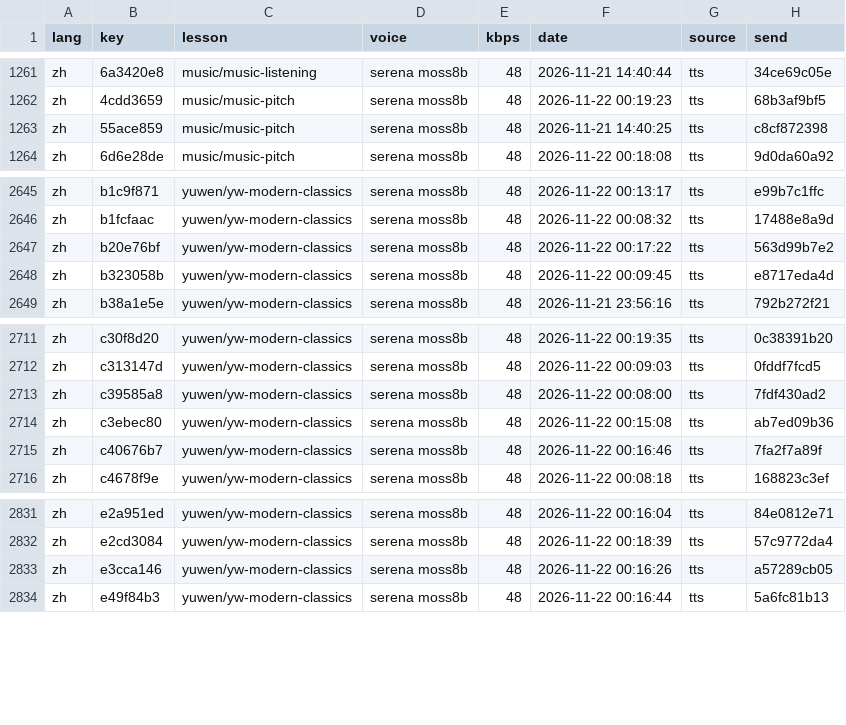
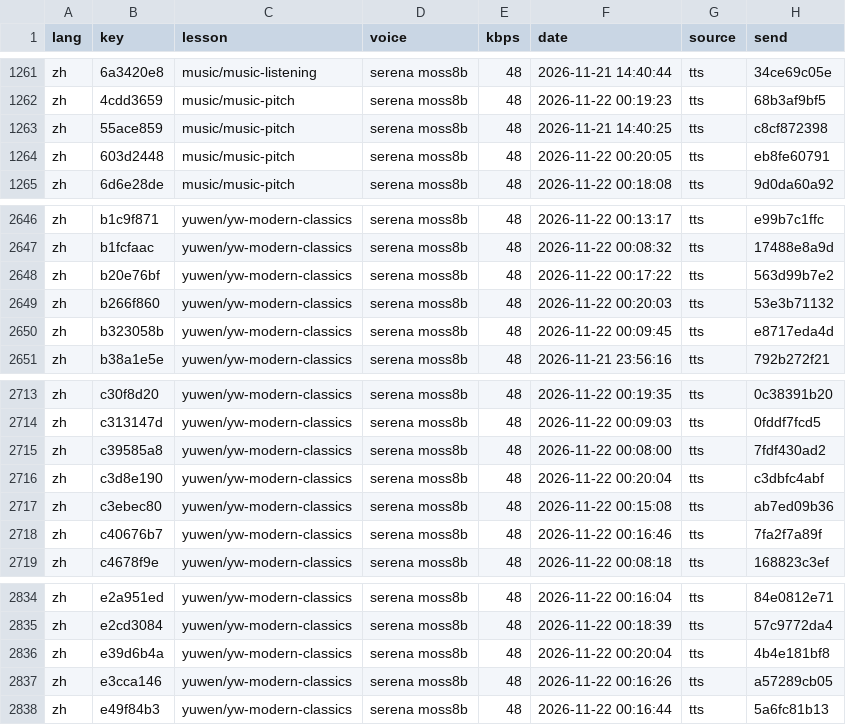
Before and after one commit to gladcolor/gc-audio-lang-math, a TSV file: status/ledger.tsv, drawn as a sheet; only a part is shown, gaps mark what is left out.

Commit message:
art/art-chinese: read-aloud (run) - finished (1/1 serena)

```diff
--- a/status/ledger.tsv
+++ b/status/ledger.tsv
@@ -1263,2 +1263,3 @@ zh	4cdd3659	music/music-pitch	serena moss8b	48	2026-11-22 00:19:23	tts	68b3af9bf
 zh	55ace859	music/music-pitch	serena moss8b	48	2026-11-21 14:40:25	tts	c8cf872398
+zh	603d2448	music/music-pitch	serena moss8b	48	2026-11-22 00:20:05	tts	eb8fe60791
 zh	6d6e28de	music/music-pitch	serena moss8b	48	2026-11-22 00:18:08	tts	9d0da60a92
@@ -2647,2 +2648,3 @@ zh	b1fcfaac	yuwen/yw-modern-classics	serena moss8b	48	2026-11-22 00:08:32	tts	17
 zh	b20e76bf	yuwen/yw-modern-classics	serena moss8b	48	2026-11-22 00:17:22	tts	563d99b7e2
+zh	b266f860	yuwen/yw-modern-classics	serena moss8b	48	2026-11-22 00:20:03	tts	53e3b71132
 zh	b323058b	yuwen/yw-modern-classics	serena moss8b	48	2026-11-22 00:09:45	tts	e8717eda4d
@@ -2713,2 +2715,3 @@ zh	c313147d	yuwen/yw-modern-classics	serena moss8b	48	2026-11-22 00:09:03	tts	0f
 zh	c39585a8	yuwen/yw-modern-classics	serena moss8b	48	2026-11-22 00:08:00	tts	7fdf430ad2
+zh	c3d8e190	yuwen/yw-modern-classics	serena moss8b	48	2026-11-22 00:20:04	tts	c3dbfc4abf
 zh	c3ebec80	yuwen/yw-modern-classics	serena moss8b	48	2026-11-22 00:15:08	tts	ab7ed09b36
@@ -2832,2 +2835,3 @@ zh	e2a951ed	yuwen/yw-modern-classics	serena moss8b	48	2026-11-22 00:16:04	tts	84
 zh	e2cd3084	yuwen/yw-modern-classics	serena moss8b	48	2026-11-22 00:18:39	tts	57c9772da4
+zh	e39d6b4a	yuwen/yw-modern-classics	serena moss8b	48	2026-11-22 00:20:04	tts	4b4e181bf8
 zh	e3cca146	yuwen/yw-modern-classics	serena moss8b	48	2026-11-22 00:16:26	tts	a57289cb05
```
Also changed, not shown: 6 other files.
